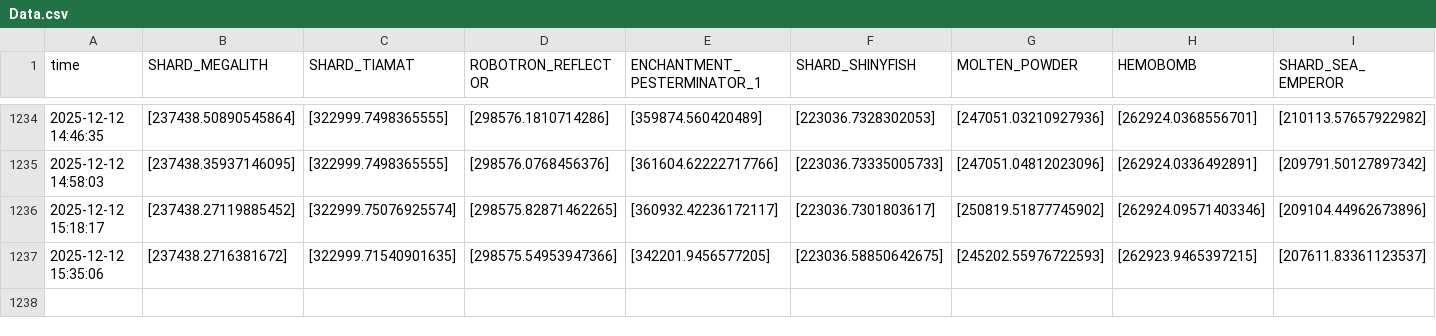
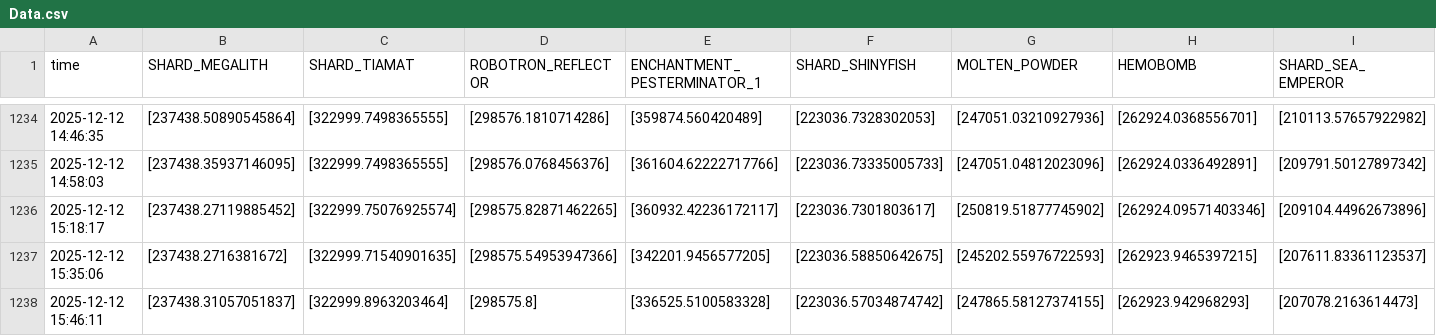
Before and after one commit to Slex736/HypixelDataCollecterV2, a CSV file: Data.csv, drawn as a sheet; only a part is shown, gaps mark what is left out; rows hold the shown columns only; the diff names each change by its address in the sheet, - before the commit and + after, or states it on an @@ line.

```diff
--- a/Data.csv
+++ b/Data.csv
+row 1238: 2025-12-12 15:46:11 | [237438.31057051837] | [322999.8963203464] | [298575.8] | [336525.5100583328] | [223036.57034874742] | [247865.58127374155] | [262923.942968293] | [207078.2163614473]
```
